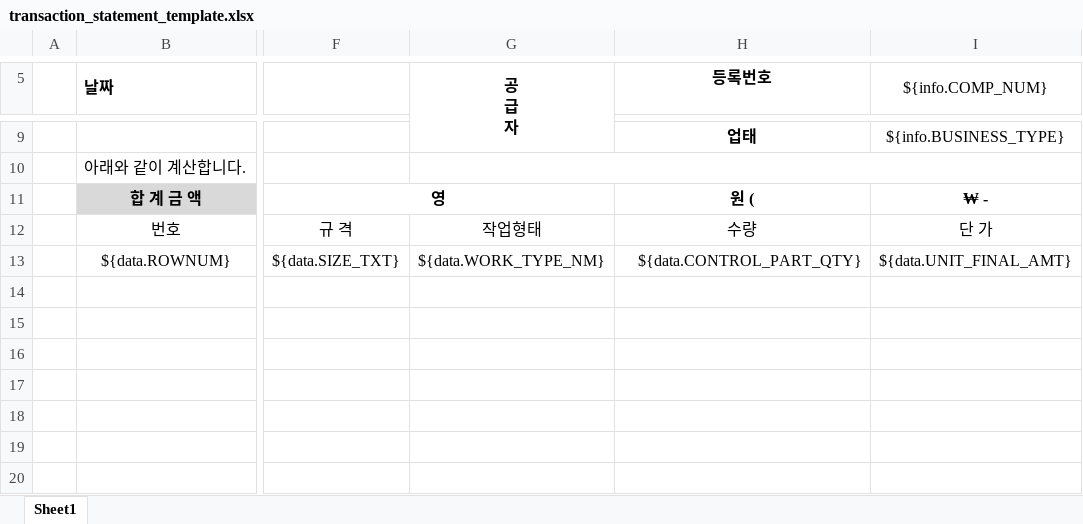
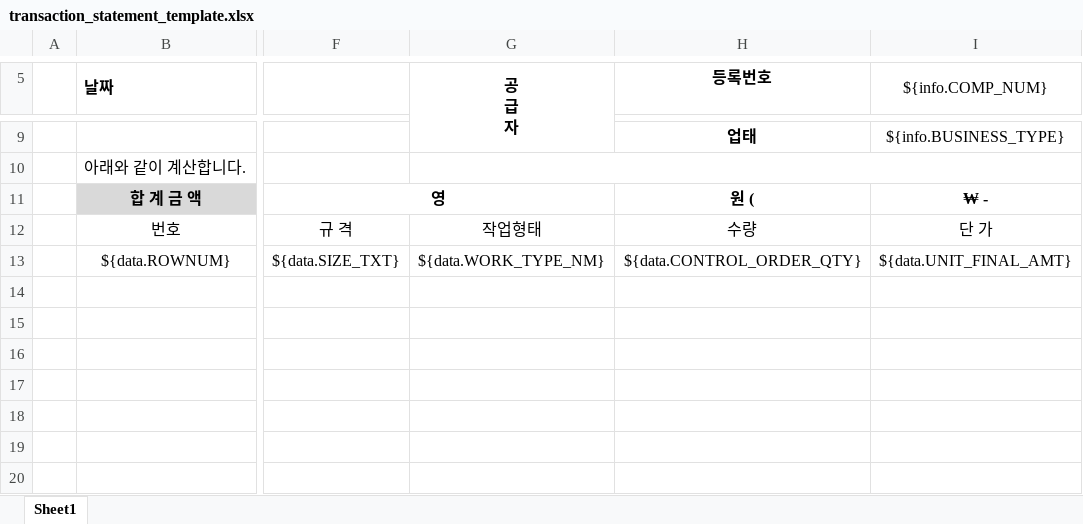
Before and after one commit to kjw46354649/sanner, an Excel workbook: src/main/resources/excelTemplate/transaction_statement_template.xlsx, sheet Sheet1, drawn as a sheet; only a part is shown, gaps mark what is left out; values as stored, in another font and other column widths than the file's, no borders; the diff names each change by its address in the sheet, - before the commit and + after, or states it on an @@ line.

```diff
--- a/src/main/resources/excelTemplate/transaction_statement_template.xlsx (sheet Sheet1)
+++ b/src/main/resources/excelTemplate/transaction_statement_template.xlsx (sheet Sheet1)
-H13 (등록번호): ${data.CONTROL_PART_QTY}
+H13 (등록번호): ${data.CONTROL_ORDER_QTY}
```
Also changed, not shown: 13 other files.
